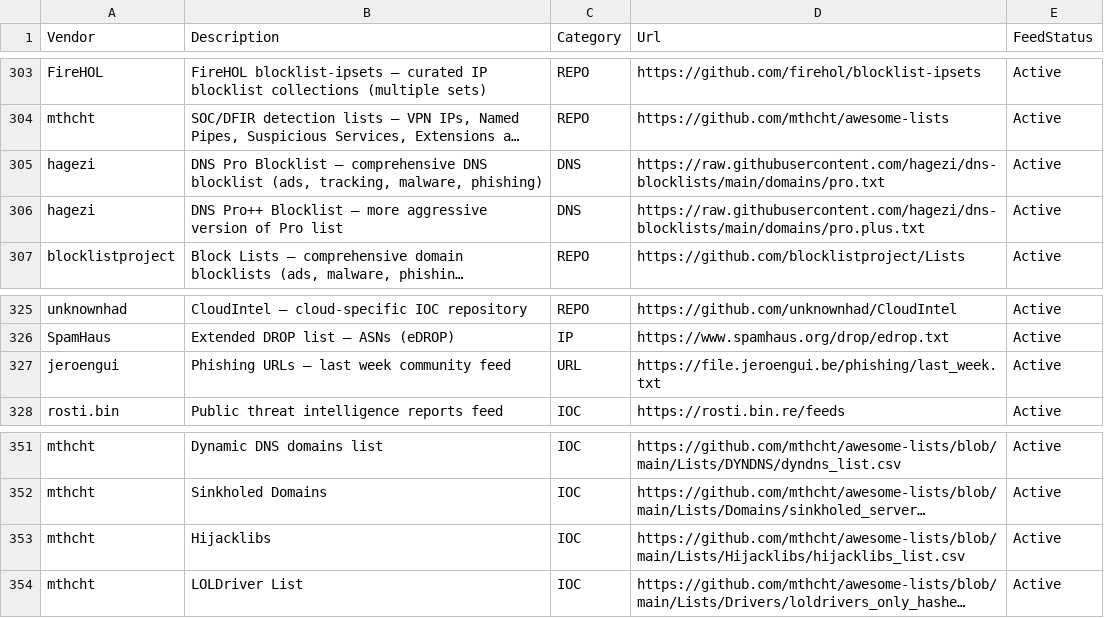
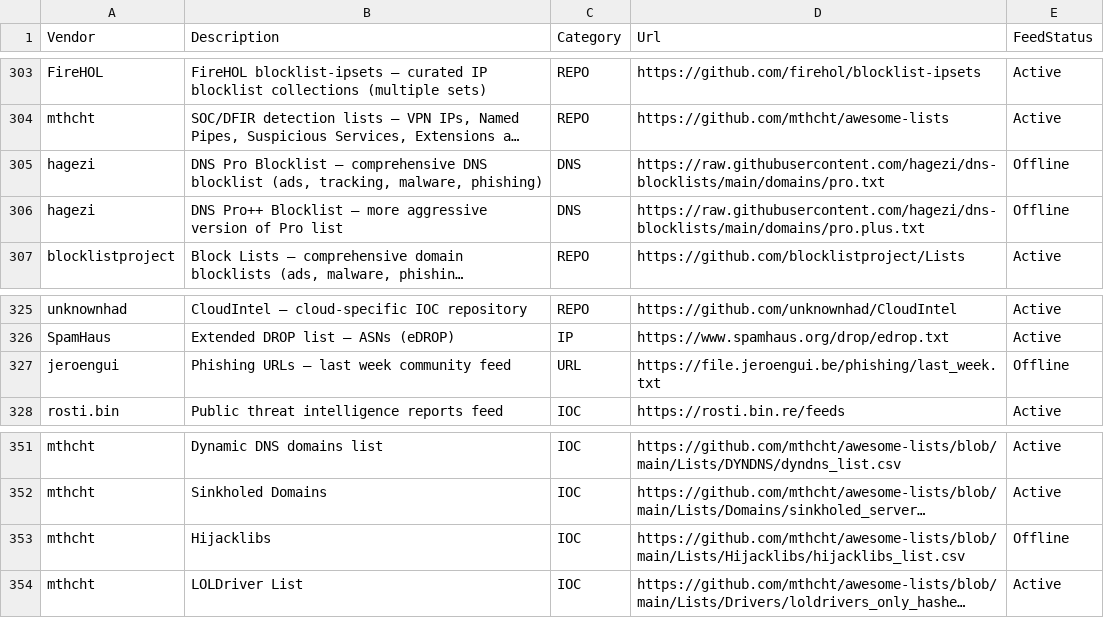
Before and after one commit to kraloveckey/threat-intelligence-feeds, a CSV file: threat-intelligence-feeds.csv, drawn as a sheet; only a part is shown, gaps mark what is left out; long unchanged cells end in …; the diff names each change by its address in the sheet, - before the commit and + after, or states it on an @@ line.

```diff
--- a/threat-intelligence-feeds.csv
+++ b/threat-intelligence-feeds.csv
-E305:E306 (FeedStatus): Active
+E305:E306 (FeedStatus): Offline
-E327 (FeedStatus): Active
+E327 (FeedStatus): Offline
-E353 (FeedStatus): Active
+E353 (FeedStatus): Offline
```
Also changed, not shown: 1 other file.
